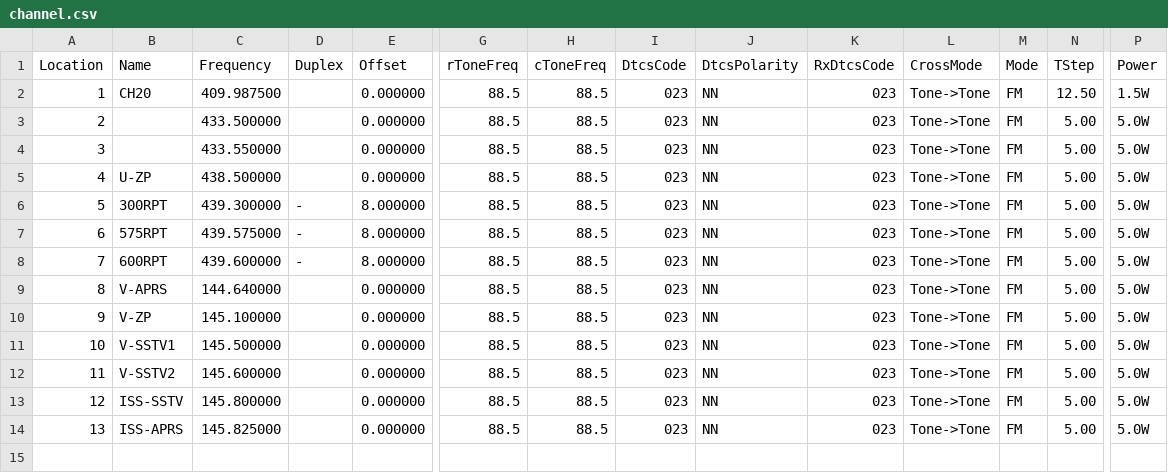
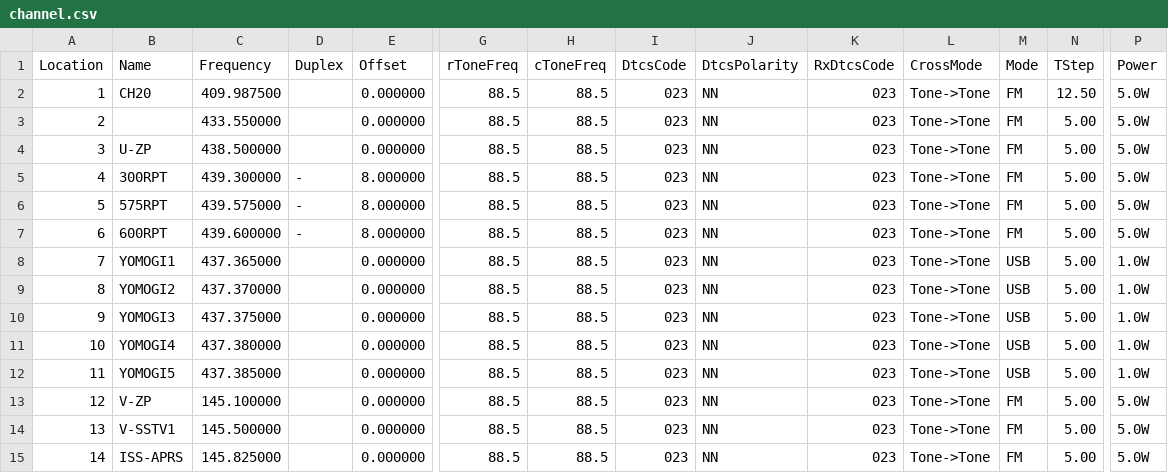
Before and after one commit to mike2718/cps-config, a CSV file: UV-K6/channel.csv, drawn as a sheet; only a part is shown, gaps mark what is left out; removed rows and columns are numbered as before the commit, all else as after; rows hold the shown columns only; the diff names each change by its address in the sheet, - before the commit and + after, or states it on an @@ line.

```diff
--- a/UV-K6/channel.csv
+++ b/UV-K6/channel.csv
-P2 (Power): 1.5W
+P2 (Power): 5.0W
-row 3: 2 |  | 433.500000 |  | 0.000000 | 88.5 | 88.5 | 023 | NN | 023 | Tone->Tone | FM | 5.00 | 5.0W
@@ column A (Location) renumbered from row 3 down @@
-B8 (Name): V-APRS
+B8 (Name): YOMOGI1
-C8 (Frequency): 144.640000
+C8 (Frequency): 437.365000
-M8 (Mode): FM
+M8 (Mode): USB
-P8 (Power): 5.0W
+P8 (Power): 1.0W
+row 9: 8 | YOMOGI2 | 437.370000 |  | 0.000000 | 88.5 | 88.5 | 023 | NN | 023 | Tone->Tone | USB | 5.00 | 1.0W
+row 10: 9 | YOMOGI3 | 437.375000 |  | 0.000000 | 88.5 | 88.5 | 023 | NN | 023 | Tone->Tone | USB | 5.00 | 1.0W
+row 11: 10 | YOMOGI4 | 437.380000 |  | 0.000000 | 88.5 | 88.5 | 023 | NN | 023 | Tone->Tone | USB | 5.00 | 1.0W
+row 12: 11 | YOMOGI5 | 437.385000 |  | 0.000000 | 88.5 | 88.5 | 023 | NN | 023 | Tone->Tone | USB | 5.00 | 1.0W
-row 12: 11 | V-SSTV2 | 145.600000 |  | 0.000000 | 88.5 | 88.5 | 023 | NN | 023 | Tone->Tone | FM | 5.00 | 5.0W
-row 13: 12 | ISS-SSTV | 145.800000 |  | 0.000000 | 88.5 | 88.5 | 023 | NN | 023 | Tone->Tone | FM | 5.00 | 5.0W
```
Also changed, not shown: 2 other files.
